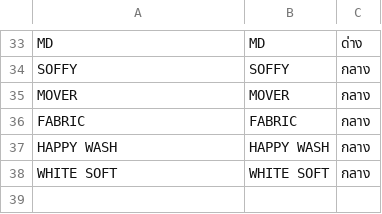
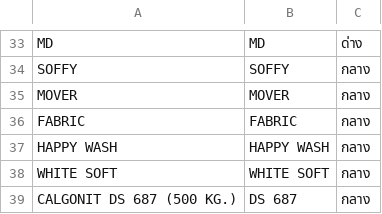
Before and after one commit to AK-nnn/label-generator, a CSV file: Products.csv, drawn as a sheet; only a part is shown, gaps mark what is left out; the diff names each change by its address in the sheet, - before the commit and + after, or states it on an @@ line.

Commit message:
Update Products.csv

```diff
--- a/Products.csv
+++ b/Products.csv
+row 39: CALGONIT DS 687 (500 KG.) | DS 687 | กลาง
```
